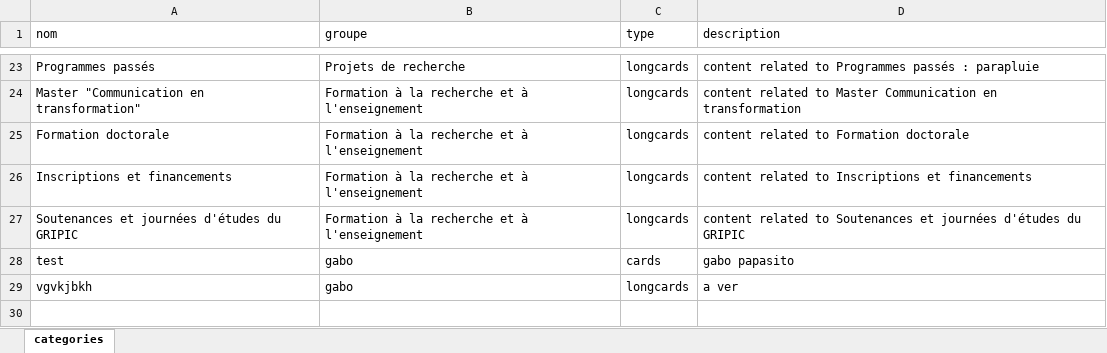
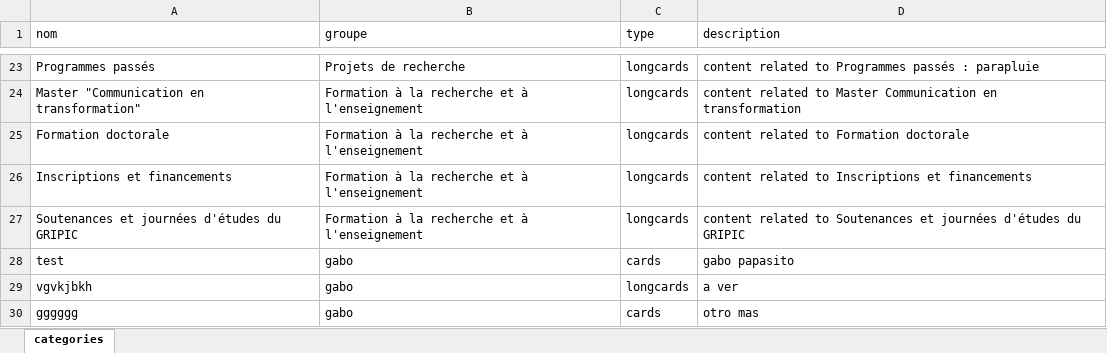
Before and after one commit to Gripic-sorbonne/gripic-sorbonne.github.io, an Excel workbook: scripts/gripic_data.xlsx, sheet categories, drawn as a sheet; only a part is shown, gaps mark what is left out; values as stored, in another font and other column widths than the file's, no borders; the diff names each change by its address in the sheet, - before the commit and + after, or states it on an @@ line.

Commit message:
update data from excel

```diff
--- a/scripts/gripic_data.xlsx (sheet categories)
+++ b/scripts/gripic_data.xlsx (sheet categories)
+row 30: gggggg | gabo | cards | otro mas
```
Also changed, not shown: 34 other files.
